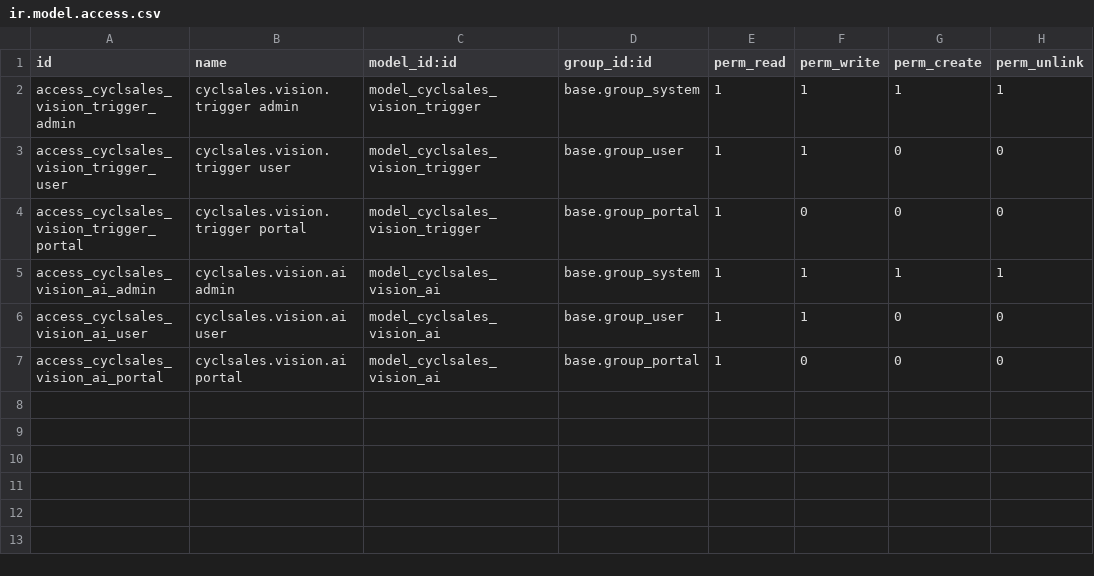
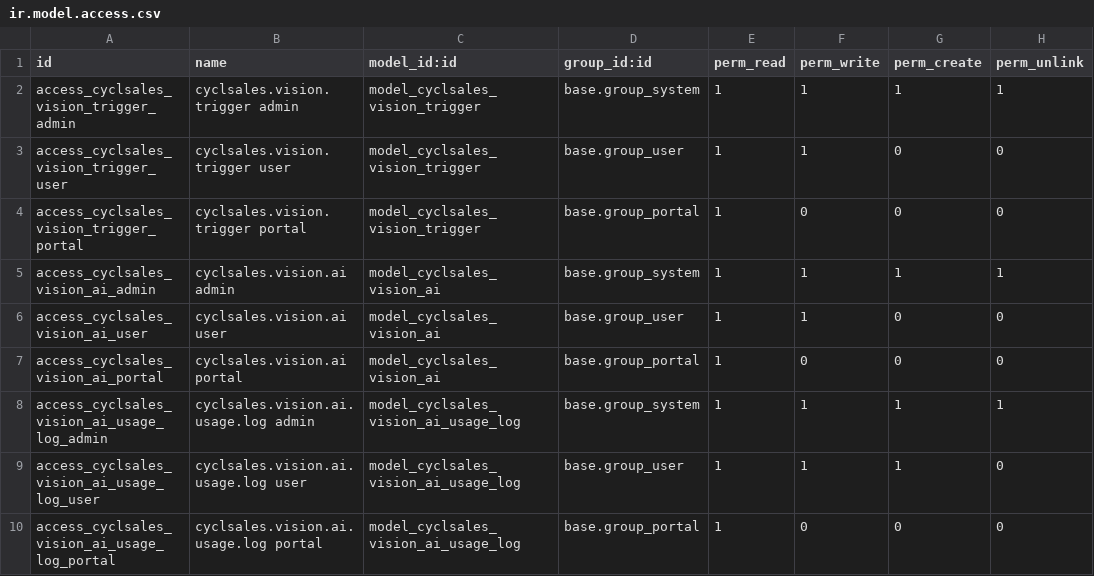
Before and after one commit to Cycl-Sales/scraper-core, a CSV file: common/cyclsales-vision/security/ir.model.access.csv, drawn as a sheet.

```diff
--- a/common/cyclsales-vision/security/ir.model.access.csv
+++ b/common/cyclsales-vision/security/ir.model.access.csv
@@ -7 +7,4 @@ access_cyclsales_vision_ai_user,cyclsales.vision.ai user,model_cyclsales_vision_
 access_cyclsales_vision_ai_portal,cyclsales.vision.ai portal,model_cyclsales_vision_ai,base.group_portal,1,0,0,0
+access_cyclsales_vision_ai_usage_log_admin,cyclsales.vision.ai.usage.log admin,model_cyclsales_vision_ai_usage_log,base.group_system,1,1,1,1
+access_cyclsales_vision_ai_usage_log_user,cyclsales.vision.ai.usage.log user,model_cyclsales_vision_ai_usage_log,base.group_user,1,1,1,0
+access_cyclsales_vision_ai_usage_log_portal,cyclsales.vision.ai.usage.log portal,model_cyclsales_vision_ai_usage_log,base.group_portal,1,0,0,0
```
Also changed, not shown: 11 other files.
